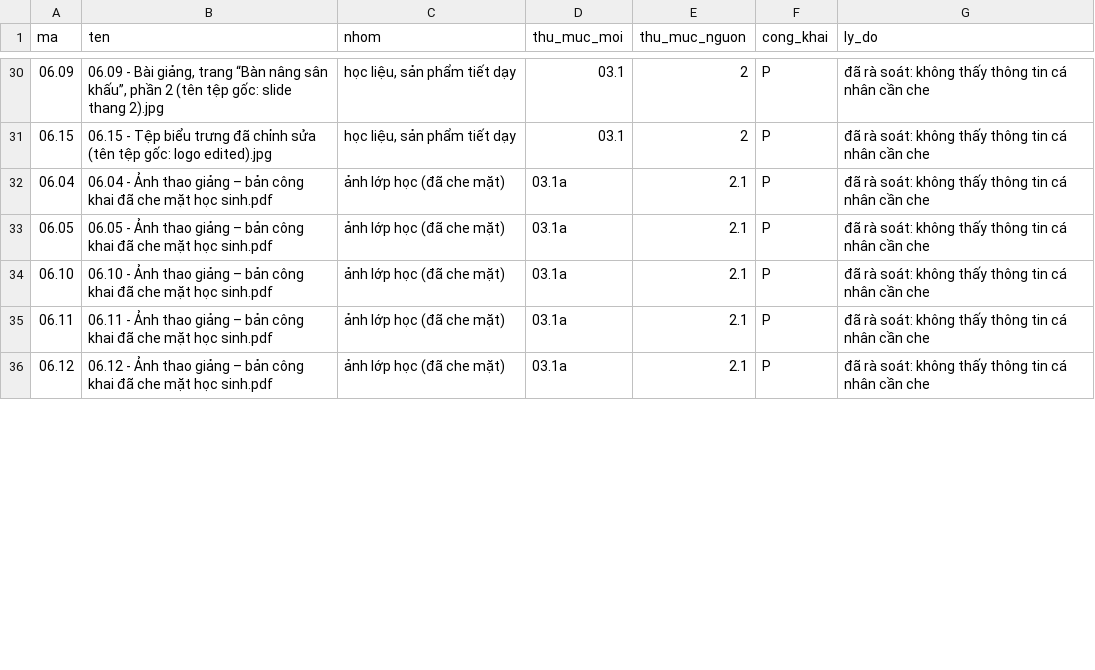
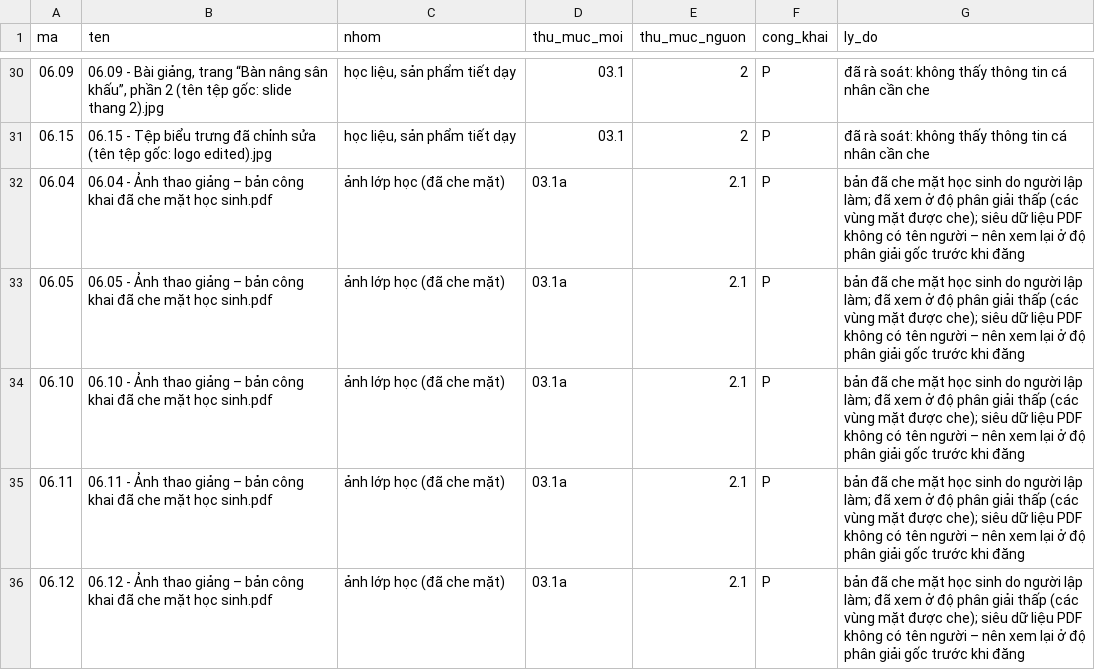
Before and after one commit to ztruongchi76z-wq/5553-6689, a TSV file: ho-so-mxh/data/tai_lieu.tsv, drawn as a sheet; only a part is shown, gaps mark what is left out; the diff covers the shown part only.

```diff
--- a/ho-so-mxh/data/tai_lieu.tsv
+++ b/ho-so-mxh/data/tai_lieu.tsv
@@ -31,6 +31,6 @@ ma	ten	nhom	thu_muc_moi	thu_muc_nguon	cong_khai	ly_do
 06.15	06.15 - Tệp biểu trưng đã chỉnh sửa (tên tệp gốc: logo edited).jpg	học liệu, sản phẩm tiết dạy	03.1	2	P	đã rà soát: không thấy thông tin cá nhân cần che
-06.04	06.04 - Ảnh thao giảng – bản công khai đã che mặt học sinh.pdf	ảnh lớp học (đã che mặt)	03.1a	2.1	P	đã rà soát: không thấy thông tin cá nhân cần che
-06.05	06.05 - Ảnh thao giảng – bản công khai đã che mặt học sinh.pdf	ảnh lớp học (đã che mặt)	03.1a	2.1	P	đã rà soát: không thấy thông tin cá nhân cần che
-06.10	06.10 - Ảnh thao giảng – bản công khai đã che mặt học sinh.pdf	ảnh lớp học (đã che mặt)	03.1a	2.1	P	đã rà soát: không thấy thông tin cá nhân cần che
-06.11	06.11 - Ảnh thao giảng – bản công khai đã che mặt học sinh.pdf	ảnh lớp học (đã che mặt)	03.1a	2.1	P	đã rà soát: không thấy thông tin cá nhân cần che
-06.12	06.12 - Ảnh thao giảng – bản công khai đã che mặt học sinh.pdf	ảnh lớp học (đã che mặt)	03.1a	2.1	P	đã rà soát: không thấy thông tin cá nhân cần che
+06.04	06.04 - Ảnh thao giảng – bản công khai đã che mặt học sinh.pdf	ảnh lớp học (đã che mặt)	03.1a	2.1	P	bản đã che mặt học sinh do người lập làm; đã xem ở độ phân giải thấp (các vùng mặt được che); siêu dữ liệu PDF không có tên người – nên xem lại ở độ phân giải gốc trước khi đăng
+06.05	06.05 - Ảnh thao giảng – bản công khai đã che mặt học sinh.pdf	ảnh lớp học (đã che mặt)	03.1a	2.1	P	bản đã che mặt học sinh do người lập làm; đã xem ở độ phân giải thấp (các vùng mặt được che); siêu dữ liệu PDF không có tên người – nên xem lại ở độ phân giải gốc trước khi đăng
+06.10	06.10 - Ảnh thao giảng – bản công khai đã che mặt học sinh.pdf	ảnh lớp học (đã che mặt)	03.1a	2.1	P	bản đã che mặt học sinh do người lập làm; đã xem ở độ phân giải thấp (các vùng mặt được che); siêu dữ liệu PDF không có tên người – nên xem lại ở độ phân giải gốc trước khi đăng
+06.11	06.11 - Ảnh thao giảng – bản công khai đã che mặt học sinh.pdf	ảnh lớp học (đã che mặt)	03.1a	2.1	P	bản đã che mặt học sinh do người lập làm; đã xem ở độ phân giải thấp (các vùng mặt được che); siêu dữ liệu PDF không có tên người – nên xem lại ở độ phân giải gốc trước khi đăng
+06.12	06.12 - Ảnh thao giảng – bản công khai đã che mặt học sinh.pdf	ảnh lớp học (đã che mặt)	03.1a	2.1	P	bản đã che mặt học sinh do người lập làm; đã xem ở độ phân giải thấp (các vùng mặt được che); siêu dữ liệu PDF không có tên người – nên xem lại ở độ phân giải gốc trước khi đăng
```
Also changed, not shown: 6 edited cells elsewhere in this file, ho-so-mxh/data/can_cu.tsv, ho-so-mxh/data/kiem_toan.tsv, 11 other files.
